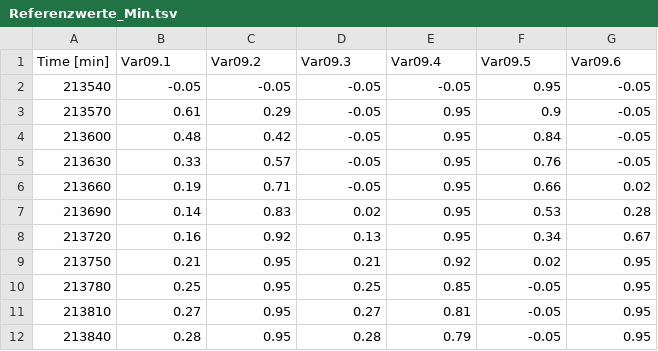
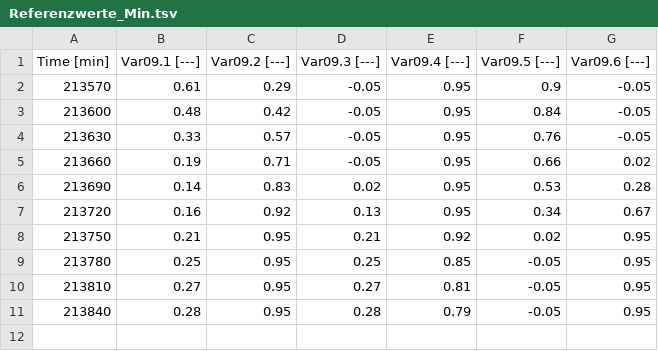
Before and after one commit to ghorwin/SIM-VICUS, a TSV file: data/validation/SimQuality/TF09/Referenzwerte_Min.tsv, drawn as a sheet.

Commit message:
Updated Validation files for test case 09

```diff
--- a/data/validation/SimQuality/TF09/Referenzwerte_Min.tsv
+++ b/data/validation/SimQuality/TF09/Referenzwerte_Min.tsv
@@ -1,3 +1,2 @@
-Time [min]	Var09.1	Var09.2	Var09.3	Var09.4	Var09.5	Var09.6
-213540	-0.05	-0.05	-0.05	-0.05	0.95	-0.05
+Time [min]	Var09.1 [---]	Var09.2 [---]	Var09.3 [---]	Var09.4 [---]	Var09.5 [---]	Var09.6 [---]
 213570	0.61	0.29	-0.05	0.95	0.9	-0.05
```
Also changed, not shown: data/validation/SimQuality/TF09/Referenzwerte.tsv, data/validation/SimQuality/TF09/Referenzwerte_Max.tsv, 2 other files.
